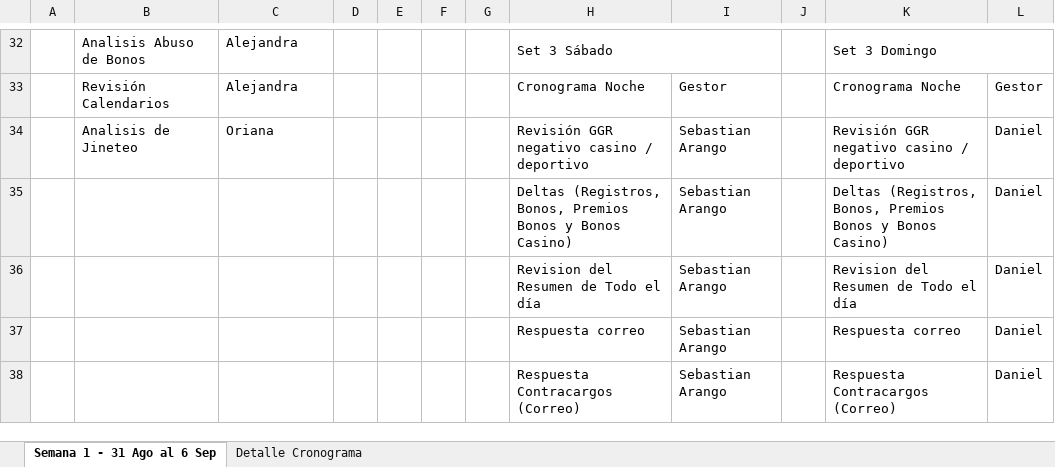
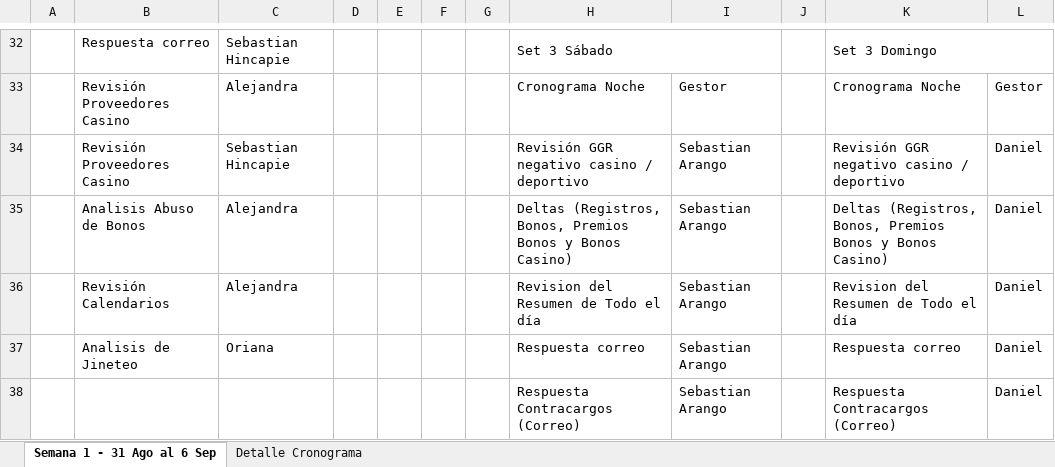
Before and after one commit to VirtualSoft026/riesgovirtualsoft, an Excel workbook: Cronograma de Tareas/Cronograma Septiembre.xlsx, sheet Semana 1 - 31 Ago al 6 Sep, drawn as a sheet; only a part is shown, gaps mark what is left out; values as stored, in another font and other column widths than the file's, no cell formats; conditional formats not drawn; the diff covers the shown part only; the diff names each change by its address in the sheet, - before the commit and + after, or states it on an @@ line.

```diff
--- a/Cronograma de Tareas/Cronograma Septiembre.xlsx (sheet Semana 1 - 31 Ago al 6 Sep)
+++ b/Cronograma de Tareas/Cronograma Septiembre.xlsx (sheet Semana 1 - 31 Ago al 6 Sep)
-B32: Analisis Abuso de Bonos
+B32: Respuesta correo
-C32: Alejandra
+C32: Sebastian Hincapie
-B33: Revisión Calendarios
+B33: Revisión Proveedores Casino
-B34: Analisis de Jineteo
+B34: Revisión Proveedores Casino
-C34: Oriana
+C34: Sebastian Hincapie
-B35: (empty)
+B35: Analisis Abuso de Bonos
-C35:C36: (empty)
+C35:C36: Alejandra
-B36: (empty)
+B36: Revisión Calendarios
-B37: (empty)
+B37: Analisis de Jineteo
-C37: (empty)
+C37: Oriana
```
Also changed, not shown: 1 added row, 1 removed row, 30 edited cells and merged cells elsewhere in this sheet, cell formats.
